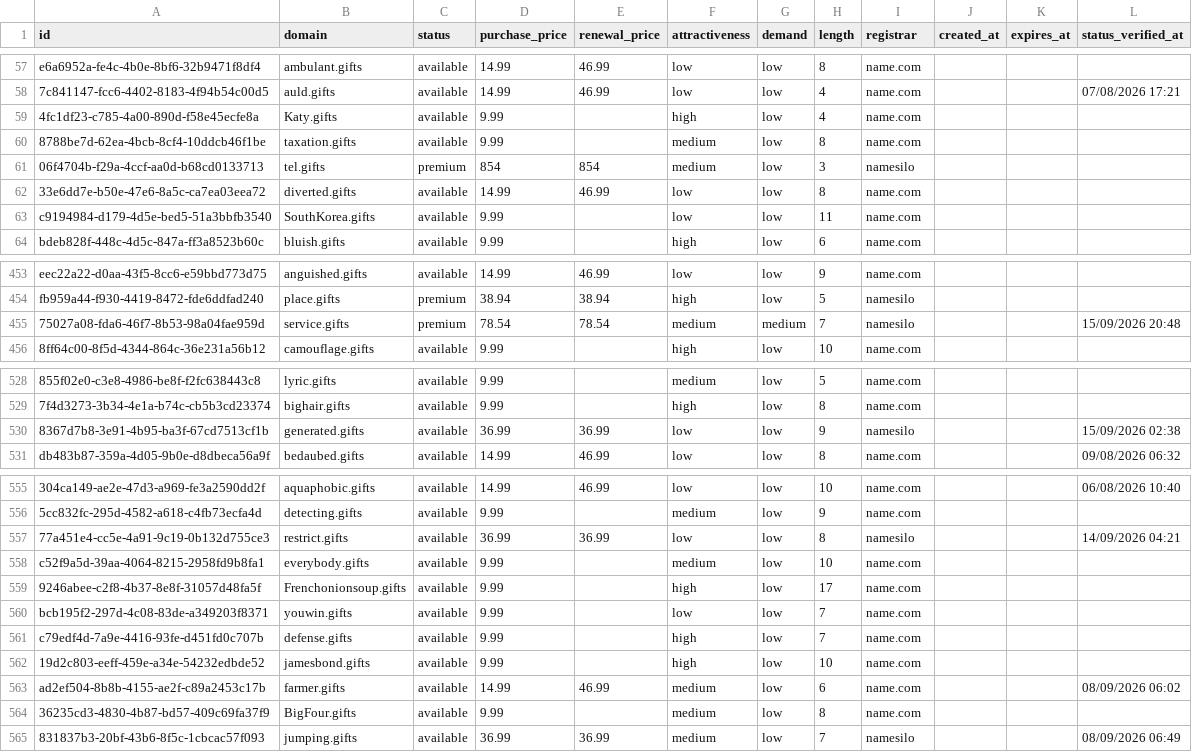
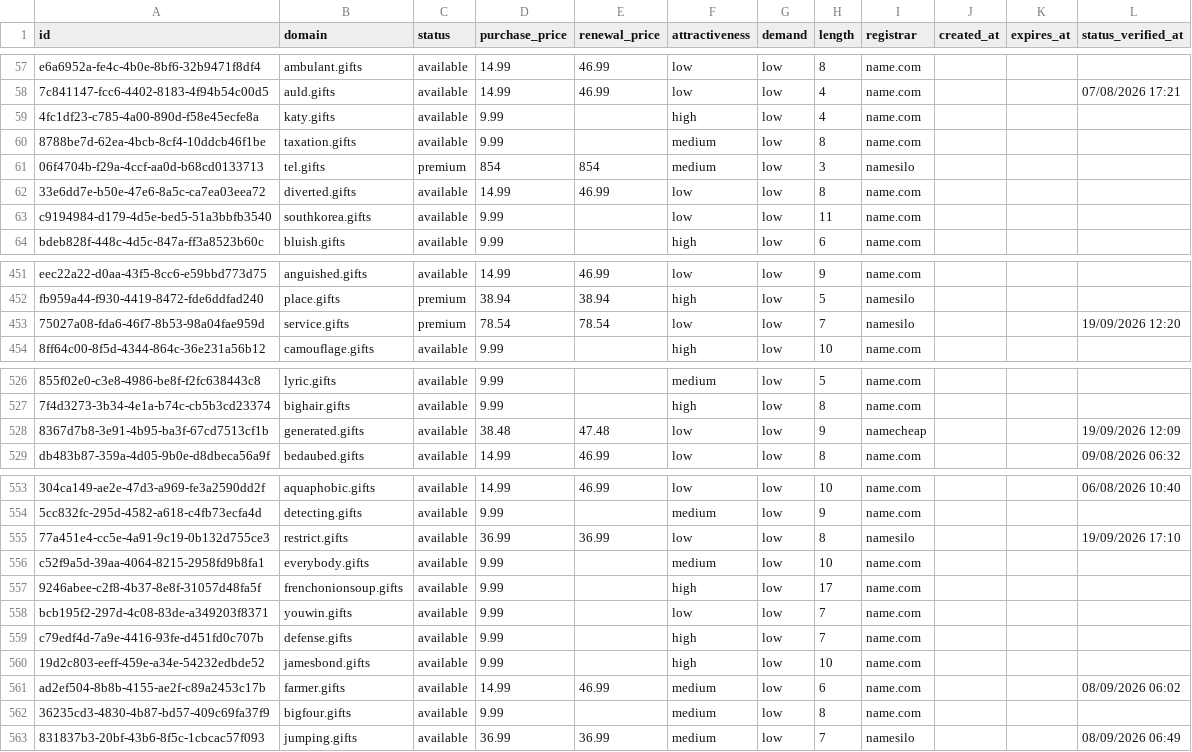
Before and after one commit to UniqueDomains/gifts-oneword-domains, a CSV file: gifts.csv, drawn as a sheet; only a part is shown, gaps mark what is left out; addresses are those after the commit; the diff covers the shown part only; the diff names each change by its address in the sheet, - before the commit and + after, or states it on an @@ line.

Commit message:
Domains update

```diff
--- a/gifts.csv
+++ b/gifts.csv
-B59 (domain): Katy.gifts
+B59 (domain): katy.gifts
-B63 (domain): SouthKorea.gifts
+B63 (domain): southkorea.gifts
-F453 (attractiveness): medium
+F453 (attractiveness): low
-G453 (demand): medium
+G453 (demand): low
-L453 (status_verified_at): 15/09/2026 20:48
+L453 (status_verified_at): 19/09/2026 12:20
-D528 (purchase_price): 36.99
+D528 (purchase_price): 38.48
-E528 (renewal_price): 36.99
+E528 (renewal_price): 47.48
-I528 (registrar): namesilo
+I528 (registrar): namecheap
-L528 (status_verified_at): 15/09/2026 02:38
+L528 (status_verified_at): 19/09/2026 12:09
-L555 (status_verified_at): 14/09/2026 04:21
+L555 (status_verified_at): 19/09/2026 17:10
-B557 (domain): Frenchonionsoup.gifts
+B557 (domain): frenchonionsoup.gifts
-B562 (domain): BigFour.gifts
+B562 (domain): bigfour.gifts
```
Also changed, not shown: 4 added rows, 4 removed rows and 51 edited cells elsewhere in this file, 4 other files.
